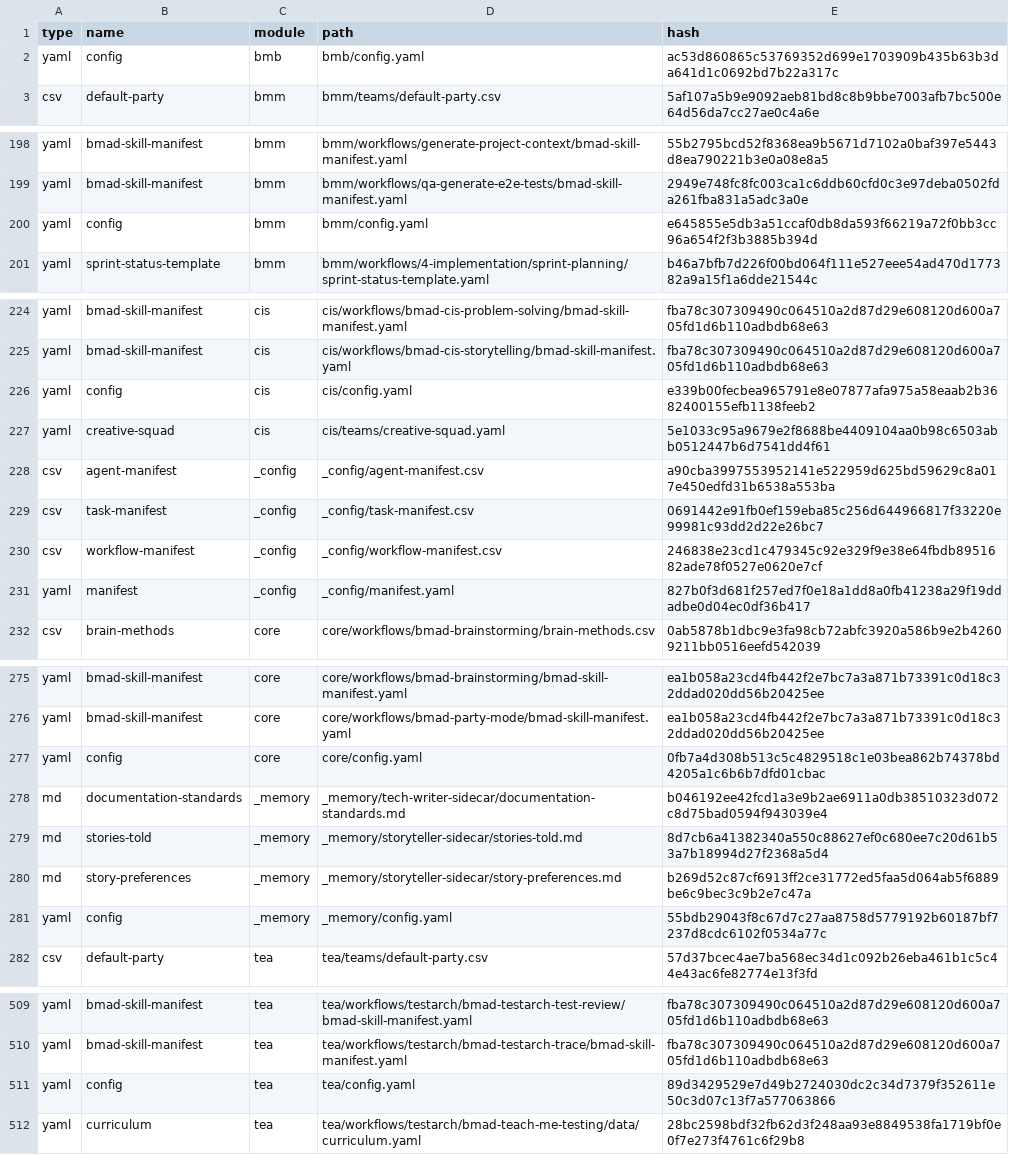
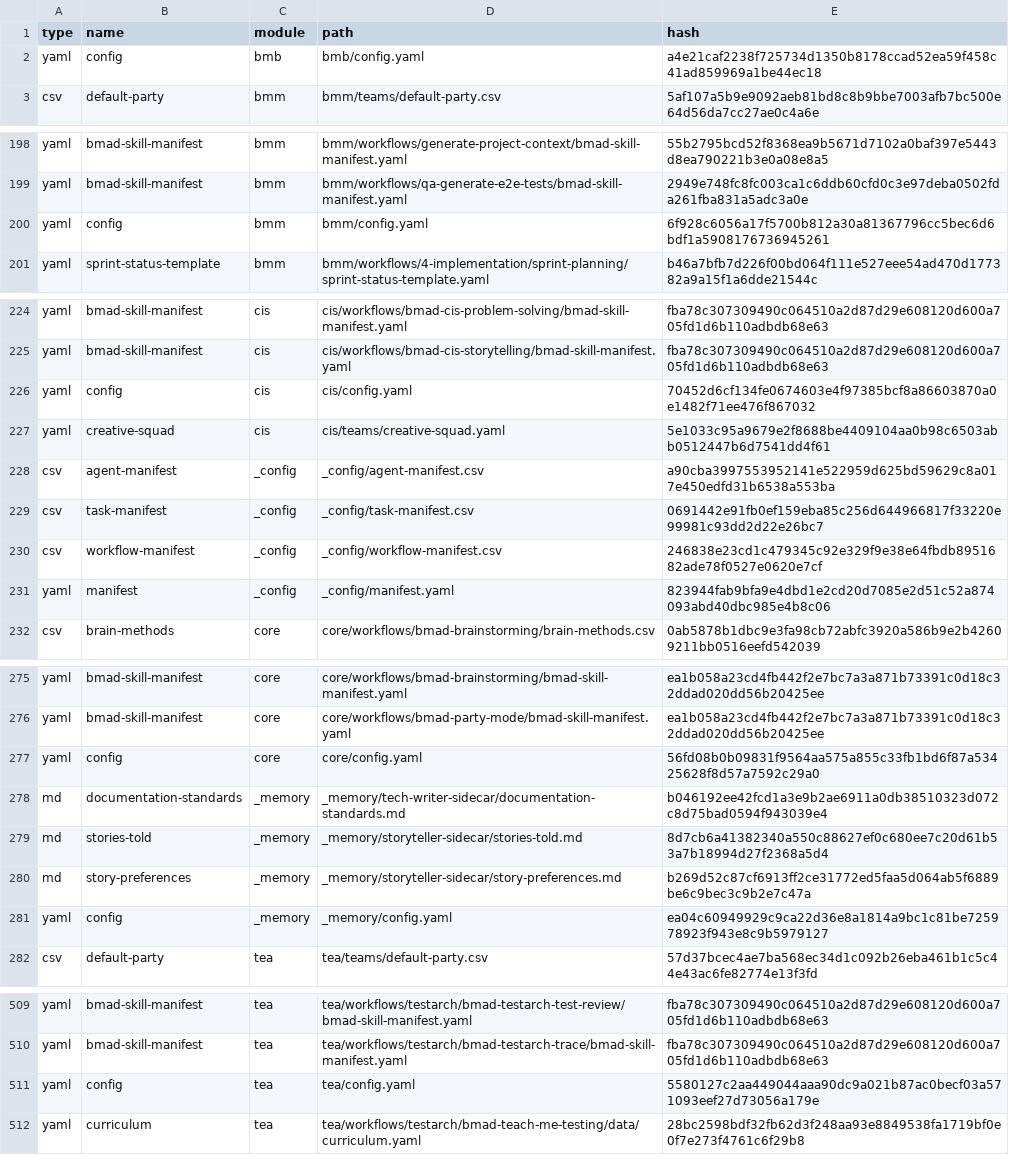
Before and after one commit to Jirawatpyk/QA-Localization-tool, a CSV file: _bmad/_config/files-manifest.csv, drawn as a sheet; only a part is shown, gaps mark what is left out.

```diff
--- a/_bmad/_config/files-manifest.csv
+++ b/_bmad/_config/files-manifest.csv
@@ -1,3 +1,3 @@
 type,name,module,path,hash
-"yaml","config","bmb","bmb/config.yaml","ac53d860865c53769352d699e1703909b435b63b3da641d1c0692bd7b22a317c"
+"yaml","config","bmb","bmb/config.yaml","a4e21caf2238f725734d1350b8178ccad52ea59f458c41ad859969a1be44ec18"
 "csv","default-party","bmm","bmm/teams/default-party.csv","5af107a5b9e9092aeb81bd8c8b9bbe7003afb7bc500e64d56da7cc27ae0c4a6e"
@@ -199,3 +199,3 @@ type,name,module,path,hash
 "yaml","bmad-skill-manifest","bmm","bmm/workflows/qa-generate-e2e-tests/bmad-skill-manifest.yaml","2949e748fc8fc003ca1c6ddb60cfd0c3e97deba0502fda261fba831a5adc3a0e"
-"yaml","config","bmm","bmm/config.yaml","e645855e5db3a51ccaf0db8da593f66219a72f0bb3cc96a654f2f3b3885b394d"
+"yaml","config","bmm","bmm/config.yaml","6f928c6056a17f5700b812a30a81367796cc5bec6d6bdf1a5908176736945261"
 "yaml","sprint-status-template","bmm","bmm/workflows/4-implementation/sprint-planning/sprint-status-template.yaml","b46a7bfb7d226f00bd064f111e527eee54ad470d177382a9a15f1a6dde21544c"
@@ -225,3 +225,3 @@ type,name,module,path,hash
 "yaml","bmad-skill-manifest","cis","cis/workflows/bmad-cis-storytelling/bmad-skill-manifest.yaml","fba78c307309490c064510a2d87d29e608120d600a705fd1d6b110adbdb68e63"
-"yaml","config","cis","cis/config.yaml","e339b00fecbea965791e8e07877afa975a58eaab2b3682400155efb1138feeb2"
+"yaml","config","cis","cis/config.yaml","70452d6cf134fe0674603e4f97385bcf8a86603870a0e1482f71ee476f867032"
 "yaml","creative-squad","cis","cis/teams/creative-squad.yaml","5e1033c95a9679e2f8688be4409104aa0b98c6503abb0512447b6d7541dd4f61"
@@ -230,3 +230,3 @@ type,name,module,path,hash
 "csv","workflow-manifest","_config","_config/workflow-manifest.csv","246838e23cd1c479345c92e329f9e38e64fbdb8951682ade78f0527e0620e7cf"
-"yaml","manifest","_config","_config/manifest.yaml","827b0f3d681f257ed7f0e18a1dd8a0fb41238a29f19ddadbe0d04ec0df36b417"
+"yaml","manifest","_config","_config/manifest.yaml","823944fab9bfa9e4dbd1e2cd20d7085e2d51c52a874093abd40dbc985e4b8c06"
 "csv","brain-methods","core","core/workflows/bmad-brainstorming/brain-methods.csv","0ab5878b1dbc9e3fa98cb72abfc3920a586b9e2b42609211bb0516eefd542039"
@@ -276,3 +276,3 @@ type,name,module,path,hash
 "yaml","bmad-skill-manifest","core","core/workflows/bmad-party-mode/bmad-skill-manifest.yaml","ea1b058a23cd4fb442f2e7bc7a3a871b73391c0d18c32ddad020dd56b20425ee"
-"yaml","config","core","core/config.yaml","0fb7a4d308b513c5c4829518c1e03bea862b74378bd4205a1c6b6b7dfd01cbac"
+"yaml","config","core","core/config.yaml","56fd08b0b09831f9564aa575a855c33fb1bd6f87a53425628f8d57a7592c29a0"
 "md","documentation-standards","_memory","_memory/tech-writer-sidecar/documentation-standards.md","b046192ee42fcd1a3e9b2ae6911a0db38510323d072c8d75bad0594f943039e4"
@@ -280,3 +280,3 @@ type,name,module,path,hash
 "md","story-preferences","_memory","_memory/storyteller-sidecar/story-preferences.md","b269d52c87cf6913ff2ce31772ed5faa5d064ab5f6889be6c9bec3c9b2e7c47a"
-"yaml","config","_memory","_memory/config.yaml","55bdb29043f8c67d7c27aa8758d5779192b60187bf7237d8cdc6102f0534a77c"
+"yaml","config","_memory","_memory/config.yaml","ea04c60949929c9ca22d36e8a1814a9bc1c81be725978923f943e8c9b5979127"
 "csv","default-party","tea","tea/teams/default-party.csv","57d37bcec4ae7ba568ec34d1c092b26eba461b1c5c44e43ac6fe82774e13f3fd"
@@ -510,3 +510,3 @@ type,name,module,path,hash
 "yaml","bmad-skill-manifest","tea","tea/workflows/testarch/bmad-testarch-trace/bmad-skill-manifest.yaml","fba78c307309490c064510a2d87d29e608120d600a705fd1d6b110adbdb68e63"
-"yaml","config","tea","tea/config.yaml","89d3429529e7d49b2724030dc2c34d7379f352611e50c3d07c13f7a577063866"
+"yaml","config","tea","tea/config.yaml","5580127c2aa449044aaa90dc9a021b87ac0becf03a571093eef27d73056a179e"
 "yaml","curriculum","tea","tea/workflows/testarch/bmad-teach-me-testing/data/curriculum.yaml","28bc2598bdf32fb62d3f248aa93e8849538fa1719bf0e0f7e273f4761c6f29b8"
```
Also changed, not shown: 16 other files.
